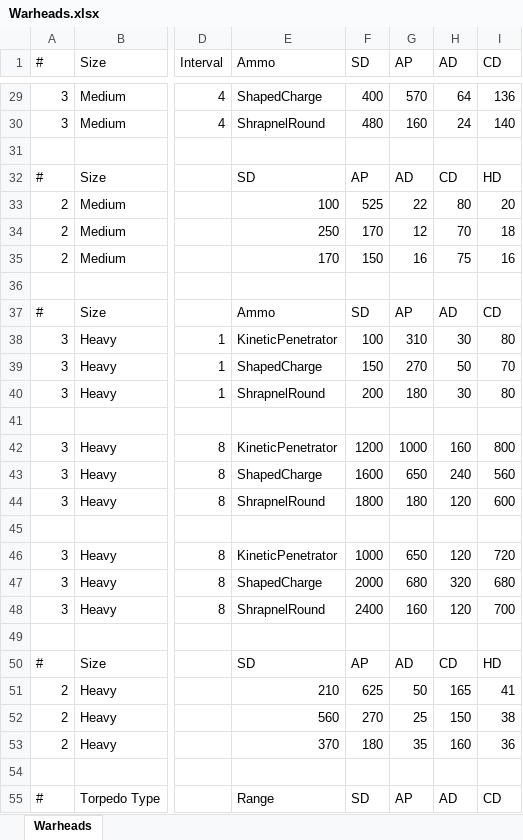
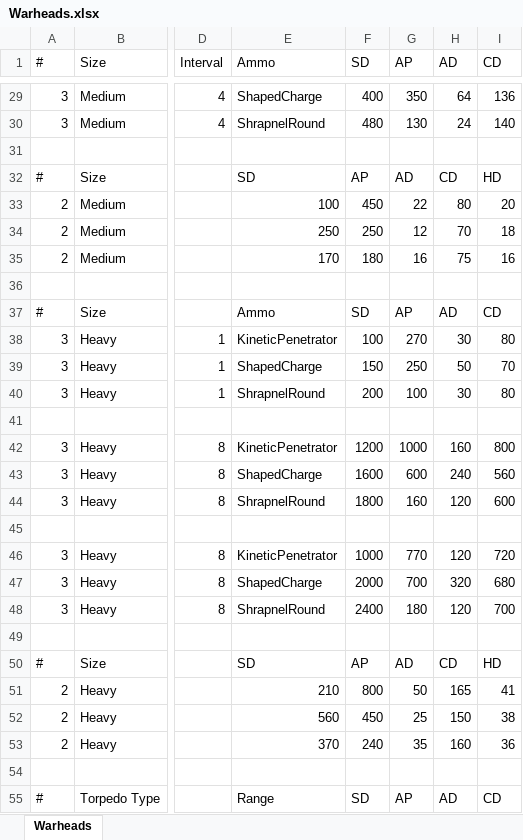
Before and after one commit to boris-van-sosin/Privateer, an Excel workbook: TextData/Warheads.xlsx, sheet Warheads, drawn as a sheet; only a part is shown, gaps mark what is left out; values as stored, in another font and other column widths than the file's, no borders; the diff covers the shown part only; the diff names each change by its address in the sheet, - before the commit and + after, or states it on an @@ line.

```diff
--- a/TextData/Warheads.xlsx (sheet Warheads)
+++ b/TextData/Warheads.xlsx (sheet Warheads)
-G29 (AP): 570
+G29 (AP): 350
-G30 (AP): 160
+G30 (AP): 130
-F33 (SD): 525
+F33 (SD): 450
-F34 (SD): 170
+F34 (SD): 250
-F35 (SD): 150
+F35 (SD): 180
-G38 (AP): 310
+G38 (AP): 270
-G39 (AP): 270
+G39 (AP): 250
-G40 (AP): 180
+G40 (AP): 100
-G43 (AP): 650
+G43 (AP): 600
-G44 (AP): 180
+G44 (AP): 160
-G46 (AP): 650
+G46 (AP): 770
-G47 (AP): 680
+G47 (AP): 700
-G48 (AP): 160
+G48 (AP): 180
-F51 (SD): 625
+F51 (SD): 800
-F52 (SD): 270
+F52 (SD): 450
-F53 (SD): 180
+F53 (SD): 240
```
Also changed, not shown: 22 edited cells elsewhere in this sheet, 14 other files.
